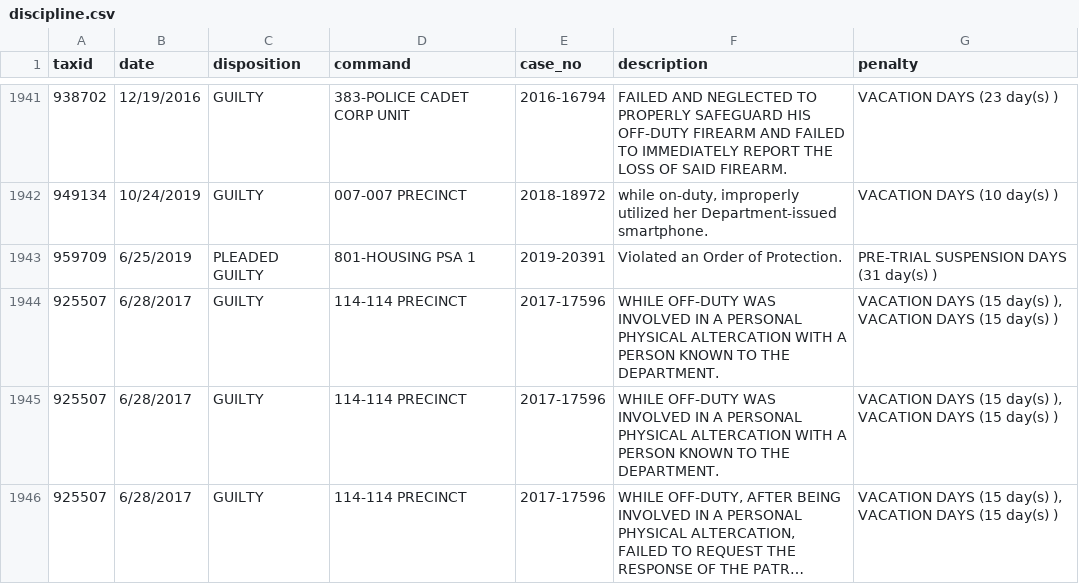
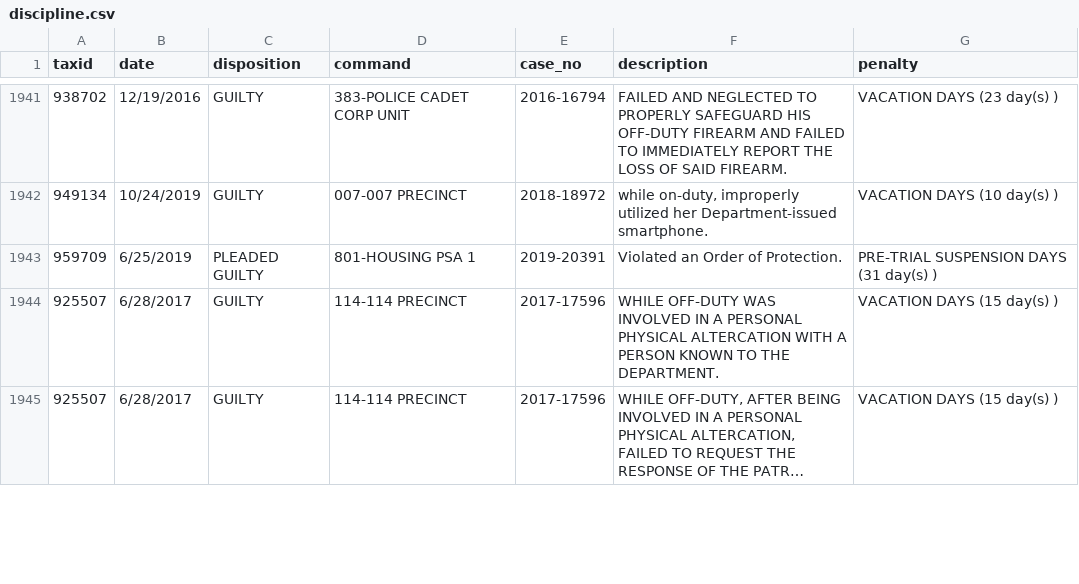
Before and after one commit to ryanwatkins/nypd-officer-profiles, a CSV file: discipline.csv, drawn as a sheet; only a part is shown, gaps mark what is left out; long unchanged cells end in …; removed rows and columns are numbered as before the commit, all else as after; the diff covers the shown part only; the diff names each change by its address in the sheet, - before the commit and + after, or states it on an @@ line.

```diff
--- a/discipline.csv
+++ b/discipline.csv
-G1944 (penalty): VACATION DAYS (15 day(s) ), VACATION DAYS (15 day(s) )
+G1944 (penalty): VACATION DAYS (15 day(s) )
-row 1945: 925507 | 6/28/2017 | GUILTY | 114-114 PRECINCT | 2017-17596 | WHILE OFF-DUTY WAS INVOLVED IN A PERSONAL PHYSICAL ALTERCATION WITH A PERSON KNOWN TO THE DEPARTMENT. | VACATION DAYS (15 day(s) ), VACATION DAYS (15 day(s) )
-G1945 (penalty): VACATION DAYS (15 day(s) ), VACATION DAYS (15 day(s) )
+G1945 (penalty): VACATION DAYS (15 day(s) )
```
Also changed, not shown: 5 removed rows and 1 edited cell elsewhere in this file, documents.csv, 26 other files.
